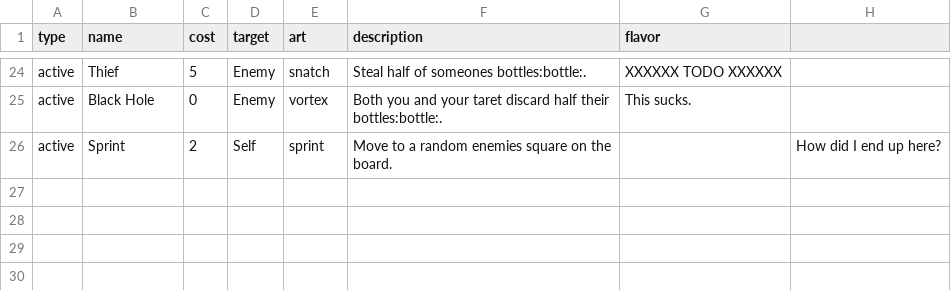
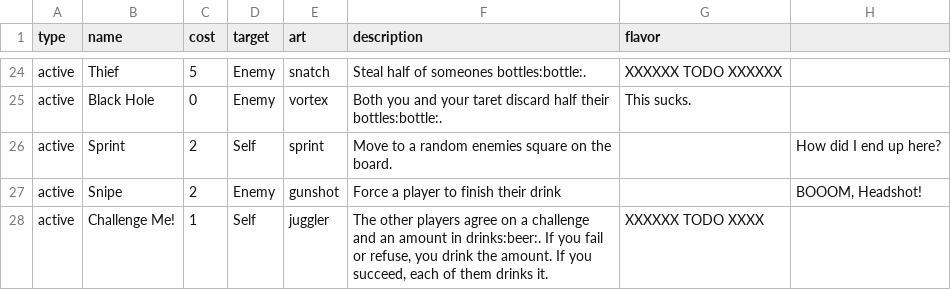
Before and after one commit to Qgel/FratAttack, a CSV file: cards/data/action.csv, drawn as a sheet; only a part is shown, gaps mark what is left out.

```diff
--- a/cards/data/action.csv
+++ b/cards/data/action.csv
@@ -26 +26,3 @@ active, Black Hole, 0,Enemy,vortex,Both you and your taret discard half their bo
 active, Sprint, 2, Self, sprint, Move to a random enemies square on the board.,, How did I end up here?
+active, Snipe, 2, Enemy, gunshot, Force a player to finish their drink,,"BOOOM, Headshot!"
+active, Challenge Me!, 1,Self, juggler,"The other players agree on a challenge and an amount in drinks:beer:. If you fail or refuse, you drink the amount. If you succeed, each of them drinks it.", XXXXXX TODO XXXX
```
Also changed, not shown: cards/data/event.csv.
